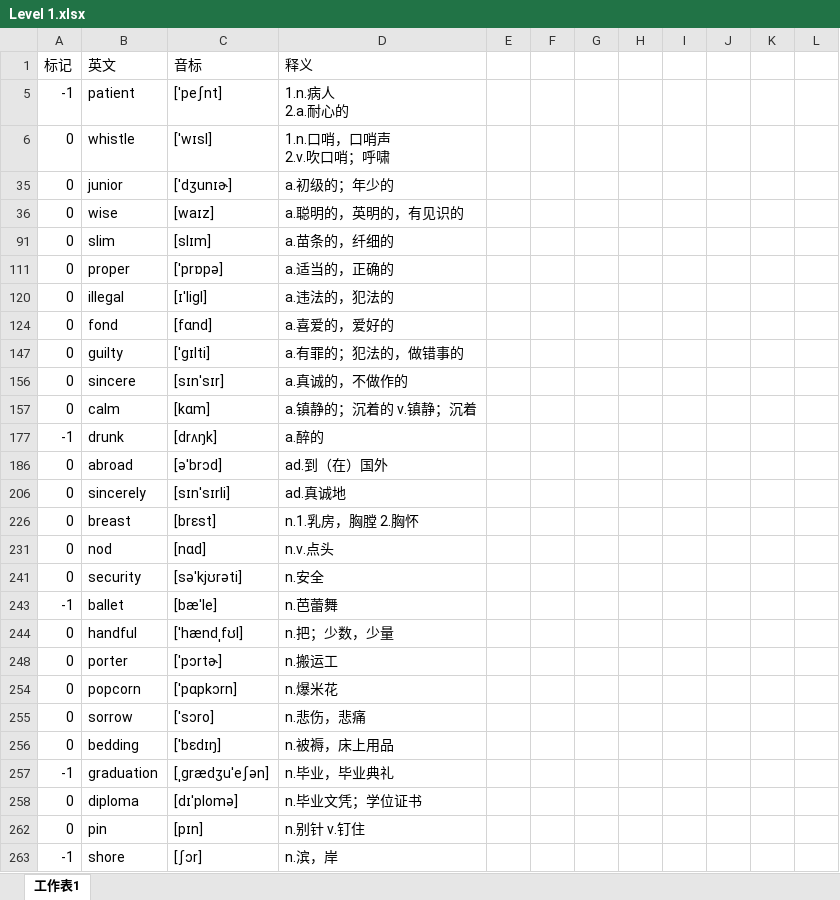
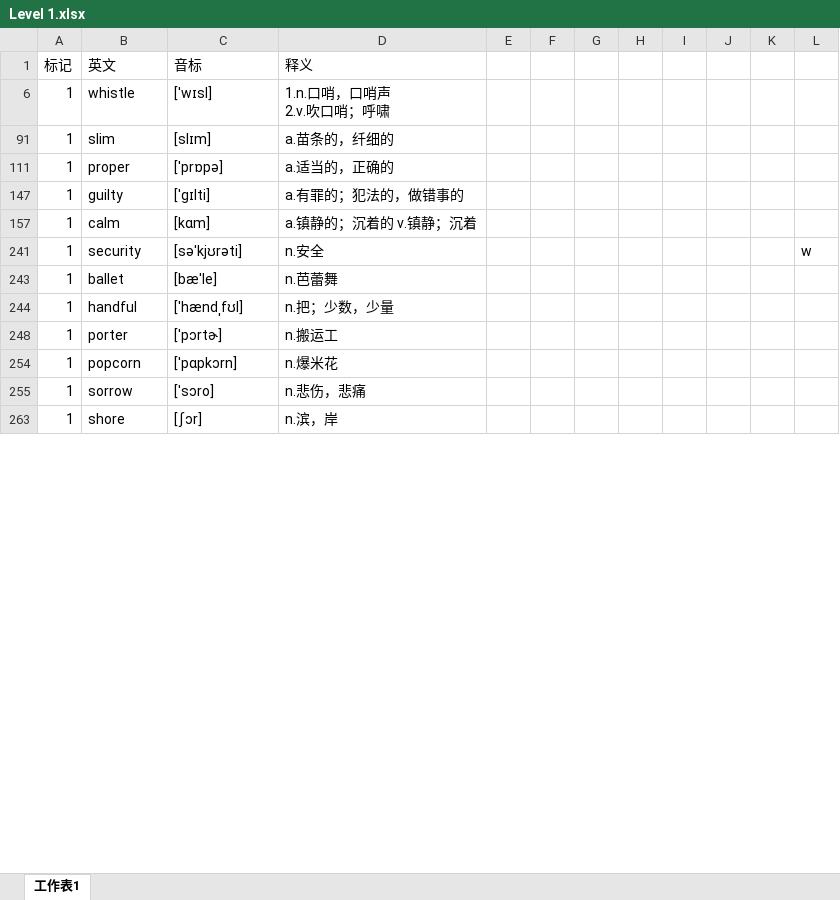
Before and after one commit to mytEcust/toefllevellist, an Excel workbook: Level 1.xlsx, sheet 工作表1, drawn as a sheet; only a part is shown; values as stored, in another font and other column widths than the file's, no cell formats; charts and pictures not drawn; ↵ is a line break in a cell; the diff covers the shown part only; the diff names each change by its address in the sheet, - before the commit and + after, or states it on an @@ line.

Commit message:
2nd time

```diff
--- a/Level 1.xlsx (sheet 工作表1)
+++ b/Level 1.xlsx (sheet 工作表1)
-row 5: -1 | patient | [ˈpeʃnt] | 1.n.病人 ↵ 2.a.耐心的
-A6 (标记): 0
+A6 (标记): 1
@@ row 35 hidden: 0 | junior | [ˈdʒunɪɚ] | a.初级的；年少的 @@
@@ row 36 hidden: 0 | wise | [waɪz] | a.聪明的，英明的，有见识的 @@
-A91 (标记): 0
+A91 (标记): 1
-A111 (标记): 0
+A111 (标记): 1
@@ row 120 hidden: 0 | illegal | [ɪˈligl] | a.违法的，犯法的 @@
@@ row 124 hidden: 0 | fond | [fɑnd] | a.喜爱的，爱好的 @@
-A147 (标记): 0
+A147 (标记): 1
@@ row 156 hidden: 0 | sincere | [sɪnˈsɪr] | a.真诚的，不做作的 @@
-A157 (标记): 0
+A157 (标记): 1
-row 177: -1 | drunk | [drʌŋk] | a.醉的
@@ row 186 hidden: 0 | abroad | [əˈbrɔd] | ad.到（在）国外 @@
@@ row 206 hidden: 0 | sincerely | [sɪnˈsɪrli] | ad.真诚地 @@
@@ row 226 hidden: 0 | breast | [brɛst] | n.1.乳房，胸膛 2.胸怀 @@
@@ row 231 hidden: 0 | nod | [nɑd] | n.v.点头 @@
-A241 (标记): 0
+A241 (标记): 1
-L241: (empty)
+L241: w
-A243 (标记): -1
+A243 (标记): 1
-A244 (标记): 0
+A244 (标记): 1
-A248 (标记): 0
+A248 (标记): 1
-A254:A255 (标记): 0
+A254:A255 (标记): 1
@@ row 256 hidden: 0 | bedding | [ˈbɛdɪŋ] | n.被褥，床上用品 @@
-row 257: -1 | graduation | [ˌɡrædʒuˈeʃən] | n.毕业，毕业典礼
@@ row 258 hidden: 0 | diploma | [dɪˈplomə] | n.毕业文凭；学位证书 @@
@@ row 262 hidden: 0 | pin | [pɪn] | n.别针 v.钉住 @@
-A263 (标记): -1
+A263 (标记): 1
```
Also changed, not shown: 8 removed rows, 100 hidden or unhidden rows and 75 edited cells elsewhere in this sheet, cell formats, charts or pictures.
